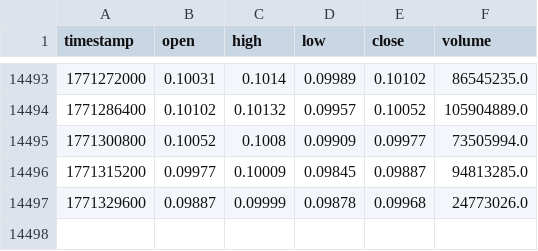
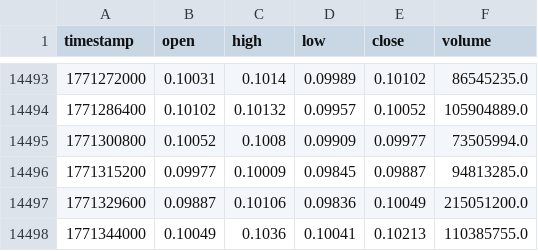
Before and after one commit to lovelori/tradesig, a CSV file: data_cache/DOGE_USDT_hours_data.csv, drawn as a sheet; only a part is shown, gaps mark what is left out.

```diff
--- a/data_cache/DOGE_USDT_hours_data.csv
+++ b/data_cache/DOGE_USDT_hours_data.csv
@@ -14496,2 +14496,3 @@ timestamp,open,high,low,close,volume
 1771315200,0.09977,0.10009,0.09845,0.09887,94813285.0
-1771329600,0.09887,0.09999,0.09878,0.09968,24773026.0
+1771329600,0.09887,0.10106,0.09836,0.10049,215051200.0
+1771344000,0.10049,0.1036,0.10041,0.10213,110385755.0
```
Also changed, not shown: data_cache/LINK_USDT_hours_data.csv, data_cache/LTC_USDT_hours_data.csv.
